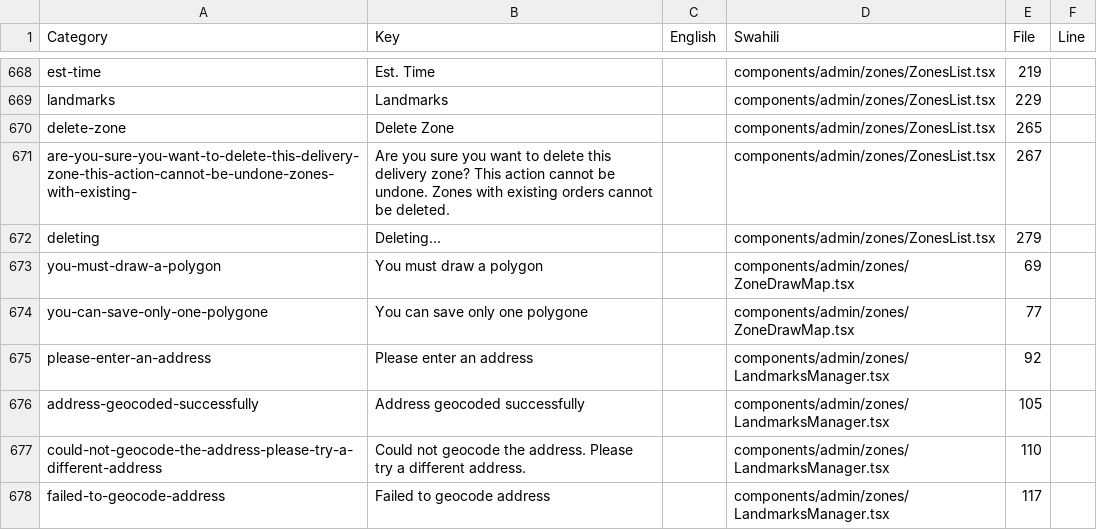
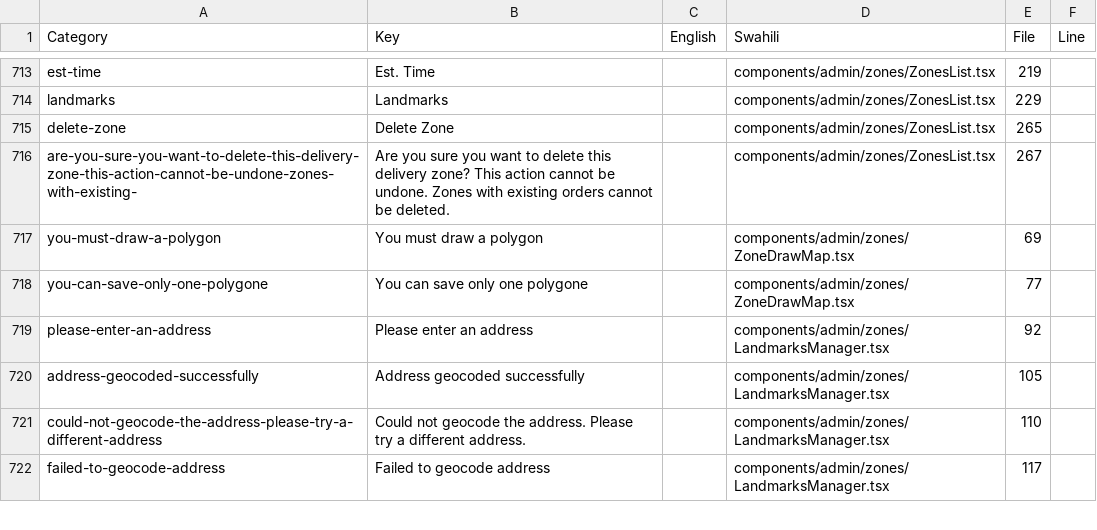
Before and after one commit to karibu-cap/keyan-delivery, a CSV file: apps/messages/translations.csv, drawn as a sheet; only a part is shown, gaps mark what is left out; the diff covers the shown part only.

```diff
--- a/apps/messages/translations.csv
+++ b/apps/messages/translations.csv
@@ -671,3 +716,2 @@ Category,Key,English,Swahili,File,Line
 "are-you-sure-you-want-to-delete-this-delivery-zone-this-action-cannot-be-undone-zones-with-existing-","Are you sure you want to delete this delivery zone? This action cannot be undone. Zones with existing orders cannot be deleted.","","components/admin/zones/ZonesList.tsx",267
-"deleting","Deleting...","","components/admin/zones/ZonesList.tsx",279
 "you-must-draw-a-polygon","You must draw a polygon","","components/admin/zones/ZoneDrawMap.tsx",69
```
Also changed, not shown: 4 added rows, 2 removed rows, 43 moved rows and 18 edited cells elsewhere in this file, 4 other files.
